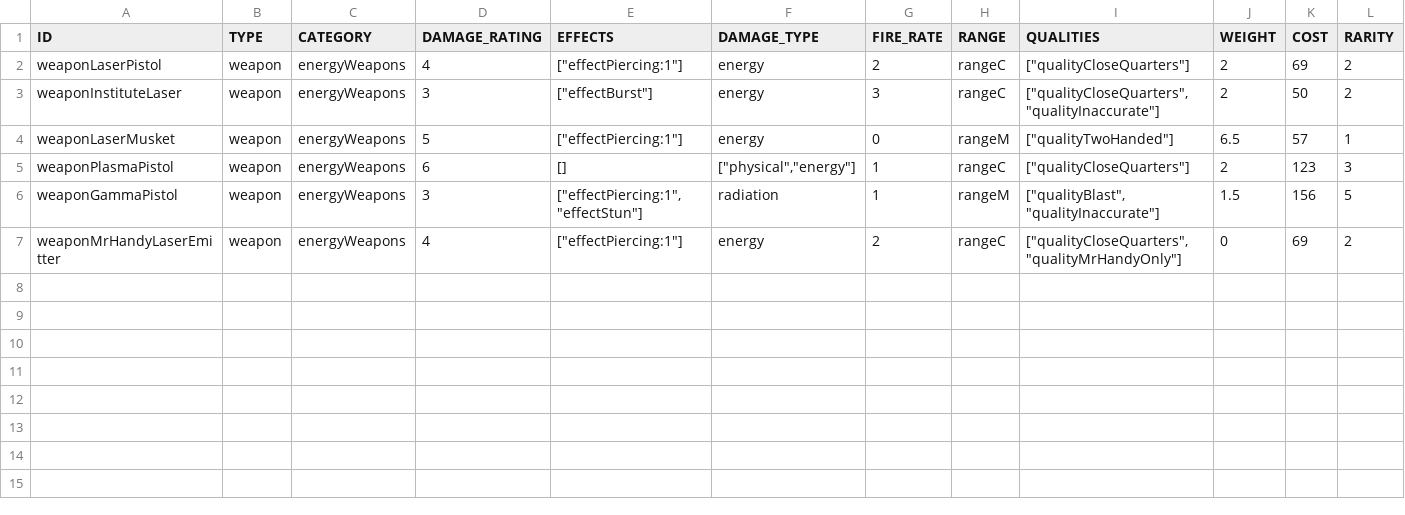
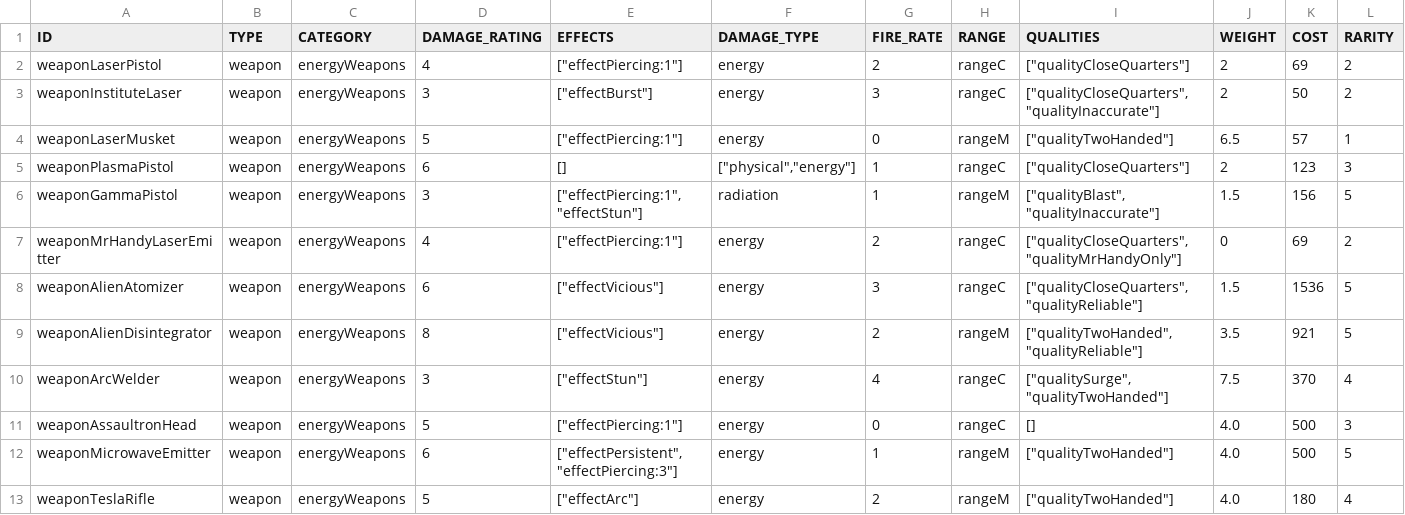
Before and after one commit to vittoema96/vittoema96.github.io, a CSV file: public/data/weapon/energyWeapons.csv, drawn as a sheet; only a part is shown; rows hold the shown columns only; the diff names each change by its address in the sheet, - before the commit and + after, or states it on an @@ line.

```diff
--- a/public/data/weapon/energyWeapons.csv
+++ b/public/data/weapon/energyWeapons.csv
+row 8: weaponAlienAtomizer | weapon | energyWeapons | 6 | ["effectVicious"] | energy | 3 | rangeC | ["qualityCloseQuarters","qualityReliable"] | 1.5 | 1536 | 5
+row 9: weaponAlienDisintegrator | weapon | energyWeapons | 8 | ["effectVicious"] | energy | 2 | rangeM | ["qualityTwoHanded","qualityReliable"] | 3.5 | 921 | 5
+row 10: weaponArcWelder | weapon | energyWeapons | 3 | ["effectStun"] | energy | 4 | rangeC | ["qualitySurge","qualityTwoHanded"] | 7.5 | 370 | 4
+row 11: weaponAssaultronHead | weapon | energyWeapons | 5 | ["effectPiercing:1"] | energy | 0 | rangeC | [] | 4.0 | 500 | 3
+row 12: weaponMicrowaveEmitter | weapon | energyWeapons | 6 | ["effectPersistent","effectPiercing:3"] | energy | 1 | rangeM | ["qualityTwoHanded"] | 4.0 | 500 | 5
+row 13: weaponTeslaRifle | weapon | energyWeapons | 5 | ["effectArc"] | energy | 2 | rangeM | ["qualityTwoHanded"] | 4.0 | 180 | 4
```
Also changed, not shown: public/data/weapon/bigGuns.csv, public/data/weapon/explosives.csv, 4 other files.
